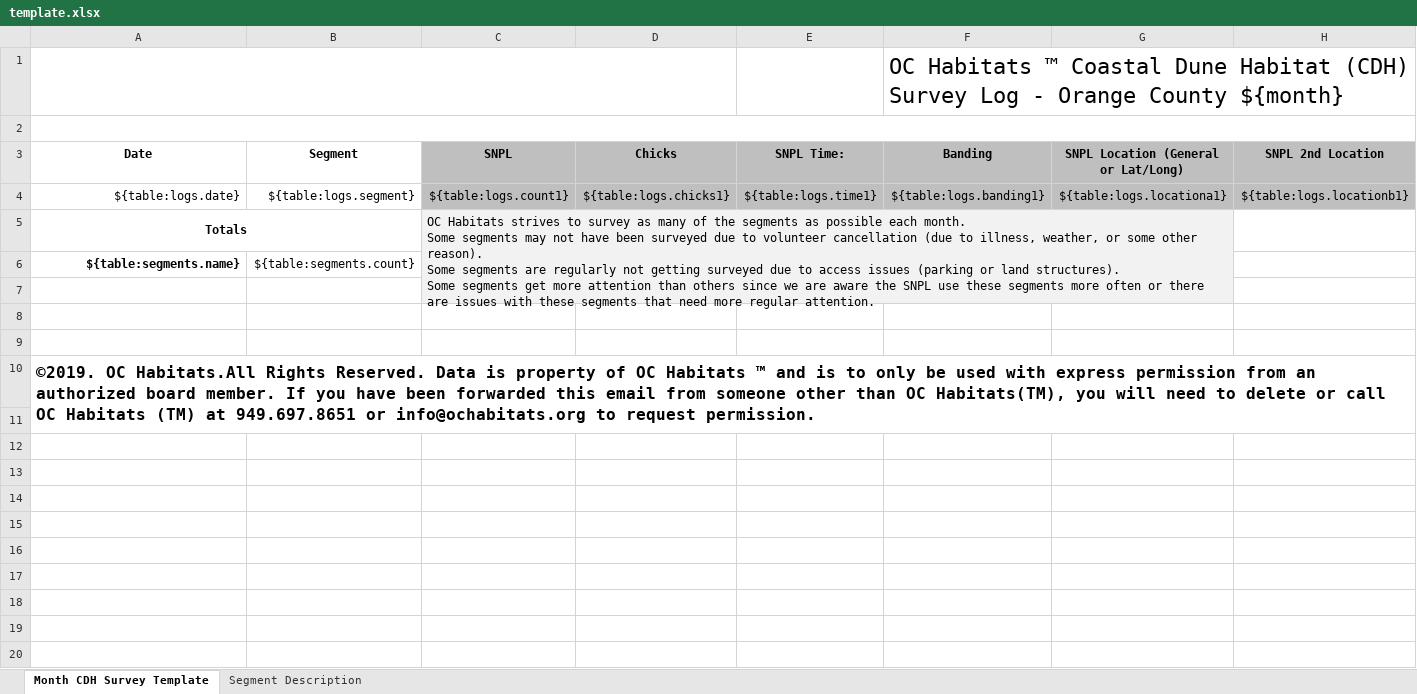
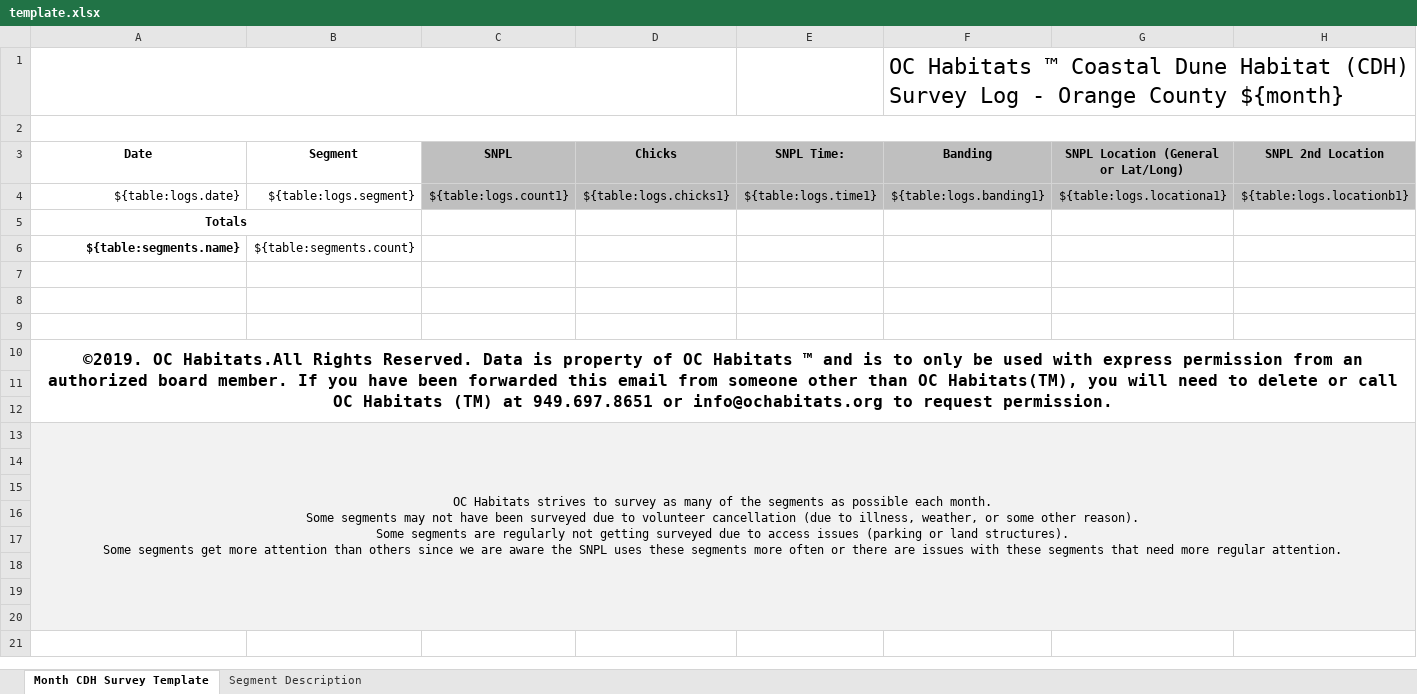
Before and after one commit to ctc-uci/oc-habitats-backend, an Excel workbook: template.xlsx, sheet Month CDH Survey Template, drawn as a sheet; only a part is shown; values as stored, in another font and other column widths than the file's, no borders; charts and pictures and conditional formats not drawn; removed rows and columns are numbered as before the commit, all else as after; rows hold the shown columns only; ↵ is a line break in a cell; the diff covers the shown part only; the diff names each change by its address in the sheet, - before the commit and + after, or states it on an @@ line.

Commit message:
Reformat template.xlsx, add Human Activity sums

```diff
--- a/template.xlsx (sheet Month CDH Survey Template)
+++ b/template.xlsx (sheet Month CDH Survey Template)
-row 5: Totals |  | OC Habitats strives to survey as many of the segments as possible each month. ↵ Some segments may not have been surveyed due to volunteer cancellation (due to illness, weather, or some other reason). ↵ Some segments are regularly not getting surveyed due to access issues (parking or land structures). ↵ Some segments get more attention than others since we are aware the SNPL use these segments more often or there are issues with these segments that need more regular attention.
+row 5: Totals
-A10 alignment: left
+A10 alignment: center
-A10:S11 merged
+A10:S12 merged
-A13 (Date): (empty)
+A13 (Date): OC Habitats strives to survey as many of the segments as possible each month. ↵ Some segments may not have been surveyed due to volunteer cancellation (due to illness, weather, or some other reason). ↵ Some segments are regularly not getting surveyed due to access issues (parking or land structures). ↵ Some segments get more attention than others since we are aware the SNPL uses these segments more often or there are issues with these segments that need more regular attention.
-A13:H20 fill: none
+A13:H20 fill: #F2F2F2
+A13:M20 merged
```
Also changed, not shown: cell formats elsewhere in this sheet, charts or pictures, 1 other file.
